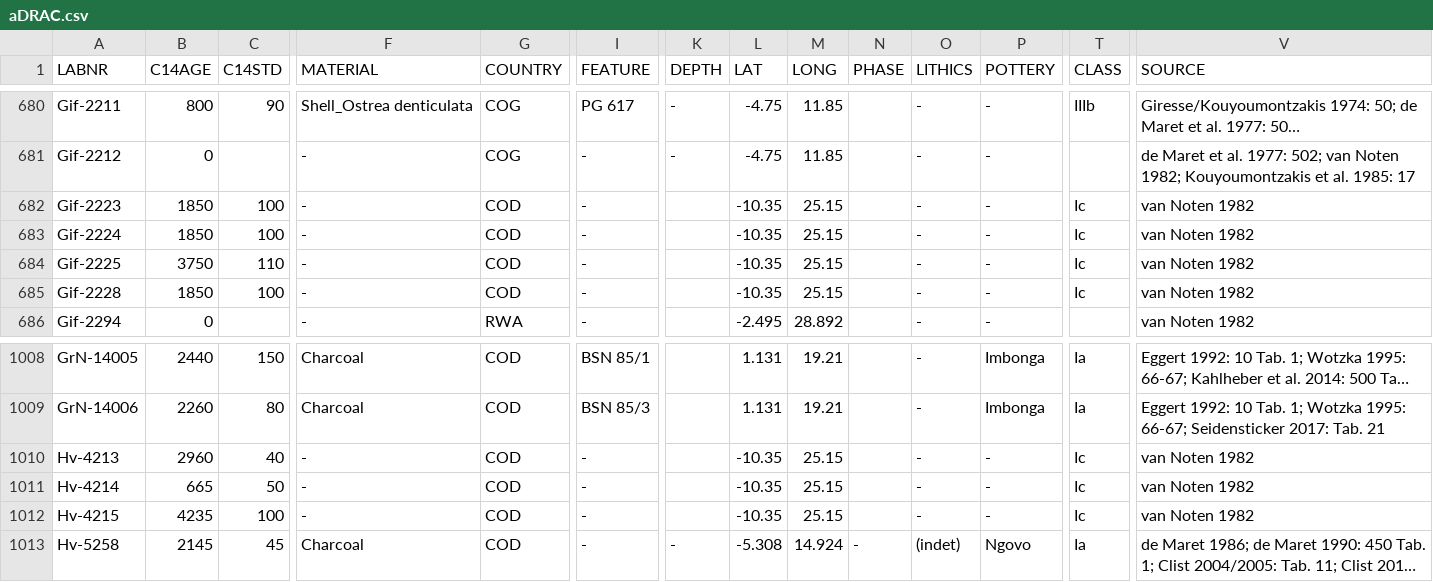
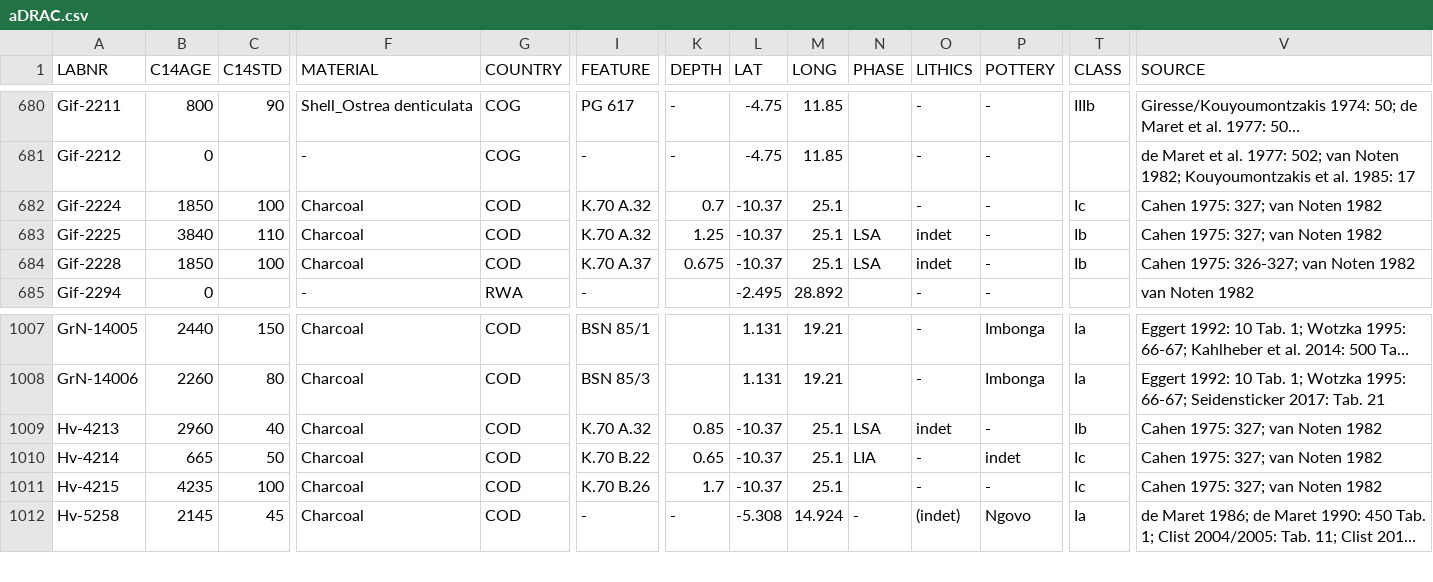
Before and after one commit to dirkseidensticker/aDRAC, a CSV file: aDRAC.csv, drawn as a sheet; only a part is shown, gaps mark what is left out; long unchanged cells end in …; removed rows and columns are numbered as before the commit, all else as after; rows hold the shown columns only; the diff covers the shown part only; the diff names each change by its address in the sheet, - before the commit and + after, or states it on an @@ line.

```diff
--- a/aDRAC.csv
+++ b/aDRAC.csv
-row 682: Gif-2223 | 1850 | 100 | - | COD | - |  | -10.35 | 25.15 |  | - | - | Ic | van Noten 1982
-F682:F684 (MATERIAL): -
+F682:F684 (MATERIAL): Charcoal
-I682:I683 (FEATURE): -
+I682:I683 (FEATURE): K.70 A.32
-K682 (DEPTH): (empty)
+K682 (DEPTH): 0.7
-L682:L684 (LAT): -10.35
+L682:L684 (LAT): -10.37
-M682:M684 (LONG): 25.15
+M682:M684 (LONG): 25.1
-V682:V683 (SOURCE): van Noten 1982
+V682:V683 (SOURCE): Cahen 1975: 327; van Noten 1982
-B683 (C14AGE): 3750
+B683 (C14AGE): 3840
-K683 (DEPTH): (empty)
+K683 (DEPTH): 1.25
-N683:N684 (PHASE): (empty)
+N683:N684 (PHASE): LSA
-O683:O684 (LITHICS): -
+O683:O684 (LITHICS): indet
-T683:T684 (CLASS): Ic
+T683:T684 (CLASS): Ib
-I684 (FEATURE): -
+I684 (FEATURE): K.70 A.37
-K684 (DEPTH): (empty)
+K684 (DEPTH): 0.675
-V684 (SOURCE): van Noten 1982
+V684 (SOURCE): Cahen 1975: 326-327; van Noten 1982
-F1009:F1011 (MATERIAL): -
+F1009:F1011 (MATERIAL): Charcoal
-I1009 (FEATURE): -
+I1009 (FEATURE): K.70 A.32
-K1009 (DEPTH): (empty)
+K1009 (DEPTH): 0.85
-L1009:L1011 (LAT): -10.35
+L1009:L1011 (LAT): -10.37
-M1009:M1011 (LONG): 25.15
+M1009:M1011 (LONG): 25.1
-N1009 (PHASE): (empty)
+N1009 (PHASE): LSA
-O1009 (LITHICS): -
+O1009 (LITHICS): indet
-T1009 (CLASS): Ic
+T1009 (CLASS): Ib
-V1009:V1011 (SOURCE): van Noten 1982
+V1009:V1011 (SOURCE): Cahen 1975: 327; van Noten 1982
-I1010 (FEATURE): -
+I1010 (FEATURE): K.70 B.22
-K1010 (DEPTH): (empty)
+K1010 (DEPTH): 0.65
-N1010 (PHASE): (empty)
+N1010 (PHASE): LIA
-P1010 (POTTERY): -
+P1010 (POTTERY): indet
-I1011 (FEATURE): -
+I1011 (FEATURE): K.70 B.26
-K1011 (DEPTH): (empty)
+K1011 (DEPTH): 1.7
```
Also changed, not shown: 75 edited cells elsewhere in this file.
